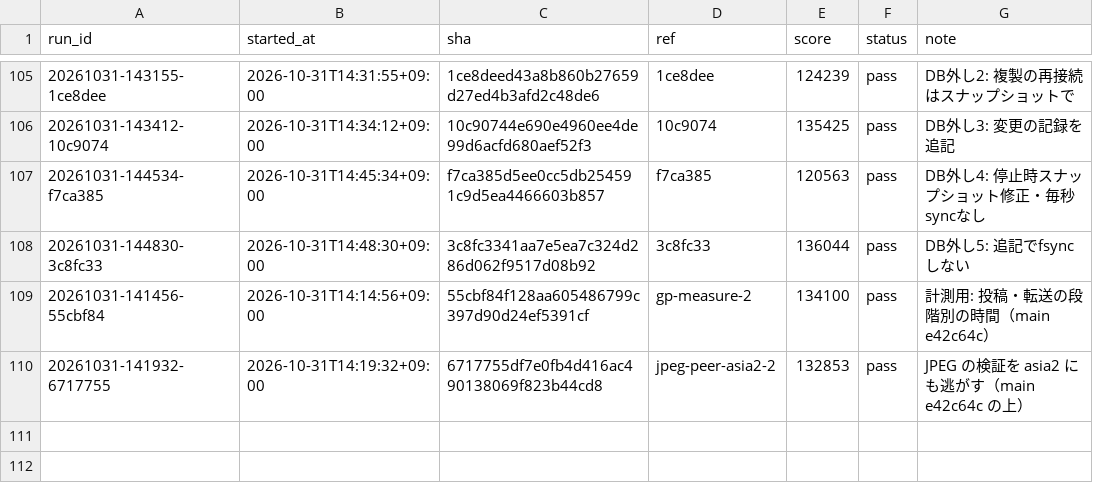
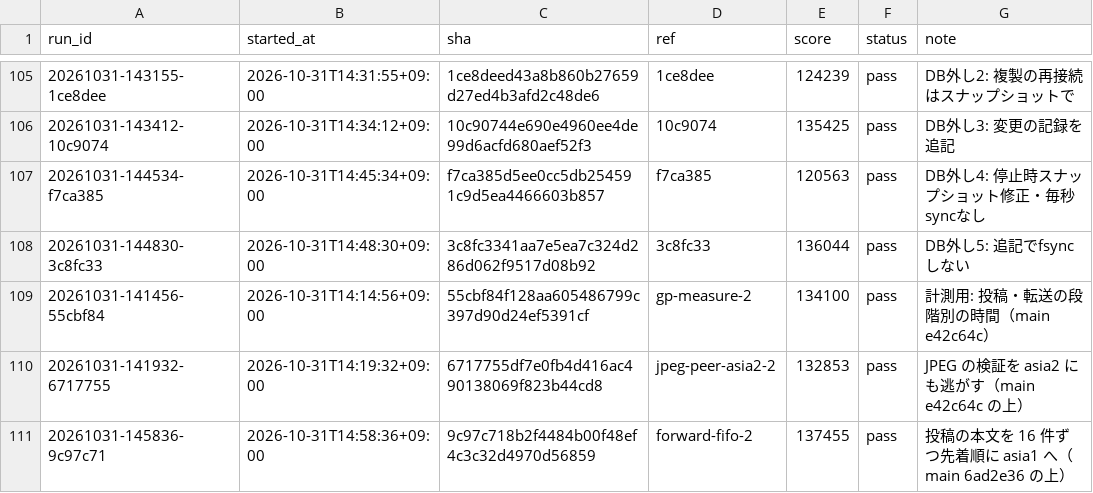
Before and after one commit to tmokmss/isucon-2026, a TSV file: runs/history.tsv, drawn as a sheet; only a part is shown, gaps mark what is left out; the diff names each change by its address in the sheet, - before the commit and + after, or states it on an @@ line.

```diff
--- a/runs/history.tsv
+++ b/runs/history.tsv
+row 111: 20261031-145836-9c97c71 | 2026-10-31T14:58:36+09:00 | 9c97c718b2f4484b00f48ef4c3c32d4970d56859 | forward-fifo-2 | 137455 | pass | 投稿の本文を 16 件ずつ先着順に asia1 へ（main 6ad2e36 の上）
```
Also changed, not shown: 11 other files.
